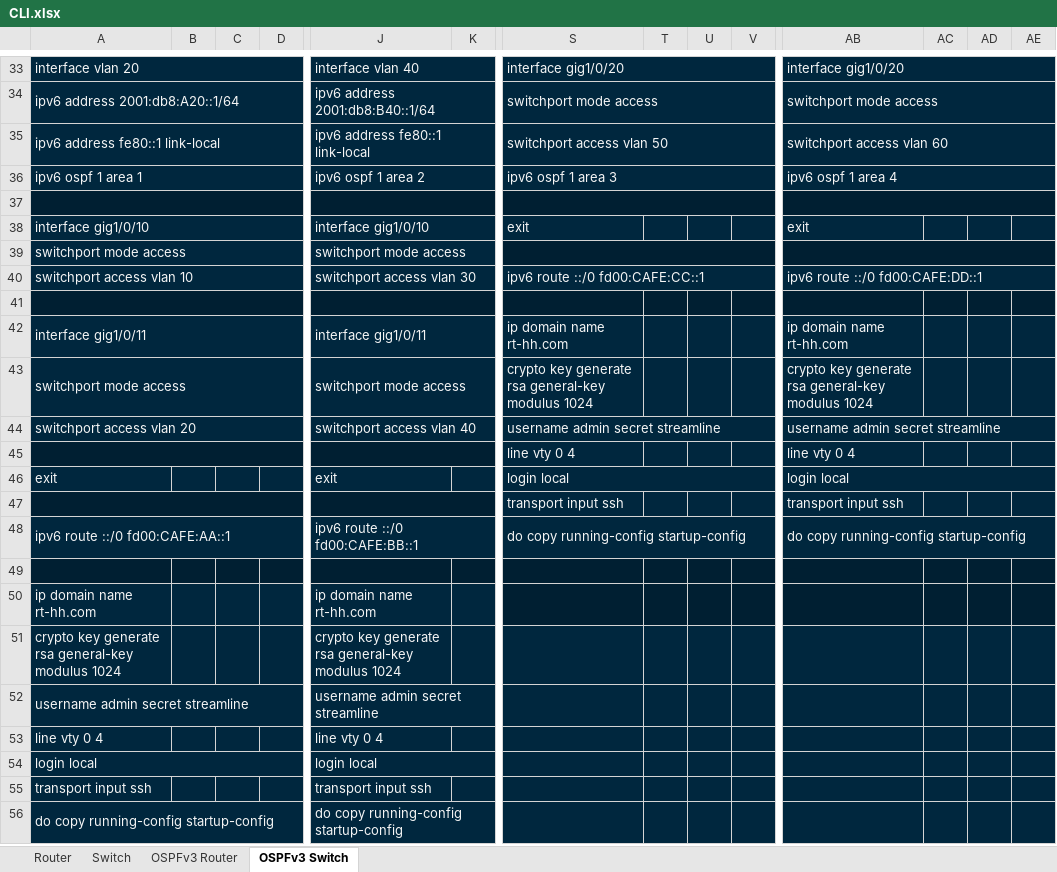
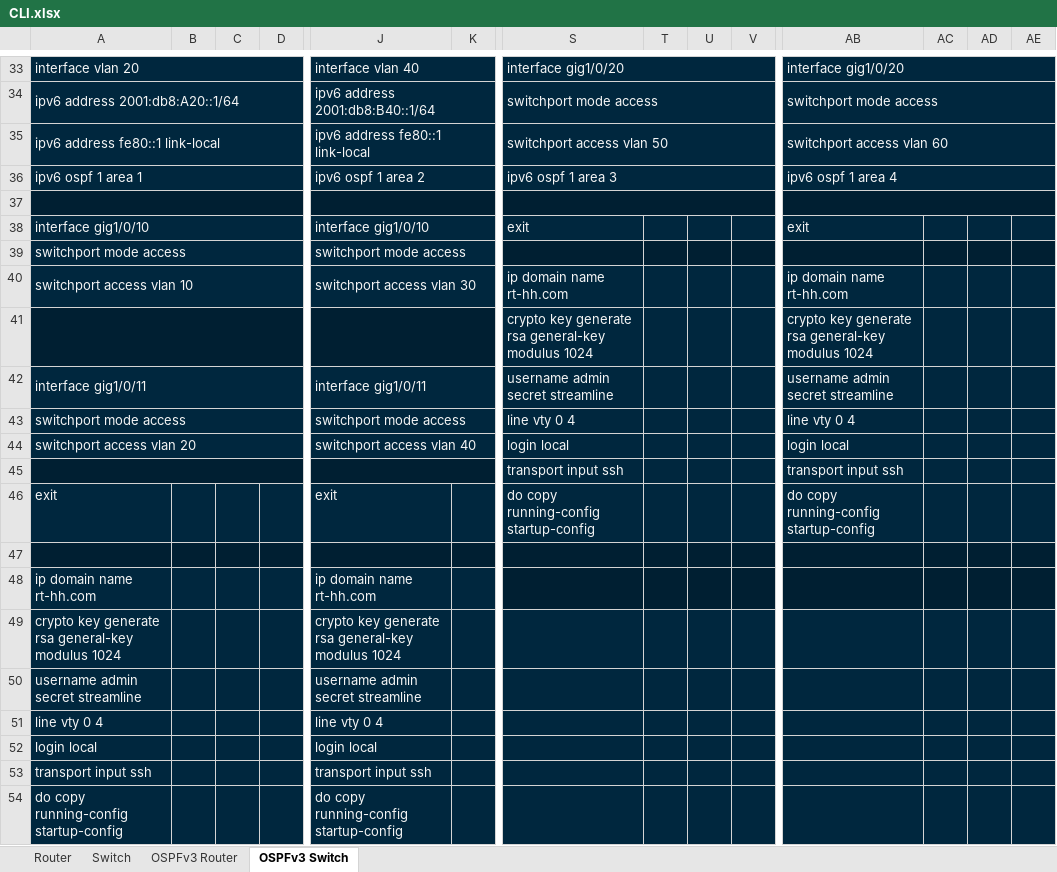
Before and after one commit to mvxsvchs/LF09, an Excel workbook: CLI.xlsx, sheet OSPFv3 Switch, drawn as a sheet; only a part is shown, gaps mark what is left out; values as stored, in another font and other column widths than the file's, no borders; removed rows and columns are numbered as before the commit, all else as after; rows hold the shown columns only; the diff names each change by its address in the sheet, - before the commit and + after, or states it on an @@ line.

Commit message:
removed default routes in ospv3 switches

```diff
--- a/CLI.xlsx (sheet OSPFv3 Switch)
+++ b/CLI.xlsx (sheet OSPFv3 Switch)
-S39:V39 merged
-AB39:AE39 merged
-S40: ipv6 route ::/0 fd00:CAFE:CC::1
+S40: ip domain name rt-hh.com
-S40:V40 merged
-AB40: ipv6 route ::/0 fd00:CAFE:DD::1
+AB40: ip domain name rt-hh.com
-AB40:AE40 merged
-row 41: (empty)
+row 41:  |  |  |  |  |  | crypto key generate rsa general-key modulus 1024 |  |  |  | crypto key generate rsa general-key modulus 1024
-S42: ip domain name rt-hh.com
+S42: username admin secret streamline
-AB42: ip domain name rt-hh.com
+AB42: username admin secret streamline
-S43: crypto key generate rsa general-key modulus 1024
+S43: line vty 0 4
-AB43: crypto key generate rsa general-key modulus 1024
+AB43: line vty 0 4
-S44: username admin secret streamline
+S44: login local
-S44:V44 merged
-AB44: username admin secret streamline
+AB44: login local
-AB44:AE44 merged
-row 45:  |  |  |  |  |  | line vty 0 4 |  |  |  | line vty 0 4
-row 46: exit |  |  |  | exit |  | login local |  |  |  | login local
-A46: ipv6 route ::/0 fd00:CAFE:AA::1
+A46: exit
-A48:D48 merged
-J46: ipv6 route ::/0 fd00:CAFE:BB::1
+J46: exit
-J48:M48 merged
-S48:V48 merged
-AB48:AE48 merged
-A52:D52 merged
-J52:M52 merged
-A54:D54 merged
-J54:M54 merged
-A56:D56 merged
-J56:M56 merged
```
